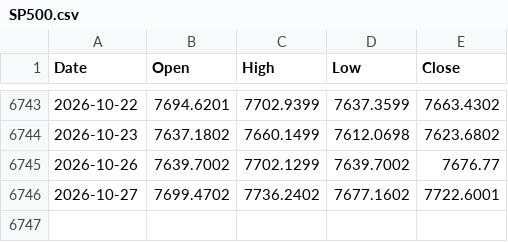
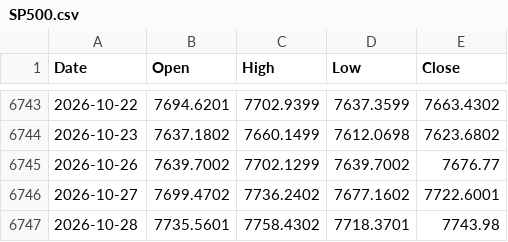
Before and after one commit to viruop/paper-arena, a CSV file: data/market/SP500.csv, drawn as a sheet; only a part is shown, gaps mark what is left out.

```diff
--- a/data/market/SP500.csv
+++ b/data/market/SP500.csv
@@ -6746 +6746,2 @@ Date,Open,High,Low,Close
 2026-10-27,7699.4702,7736.2402,7677.1602,7722.6001
+2026-10-28,7735.5601,7758.4302,7718.3701,7743.98
```
Also changed, not shown: data/market/GOLD.csv, data/market/SILVER.csv.
